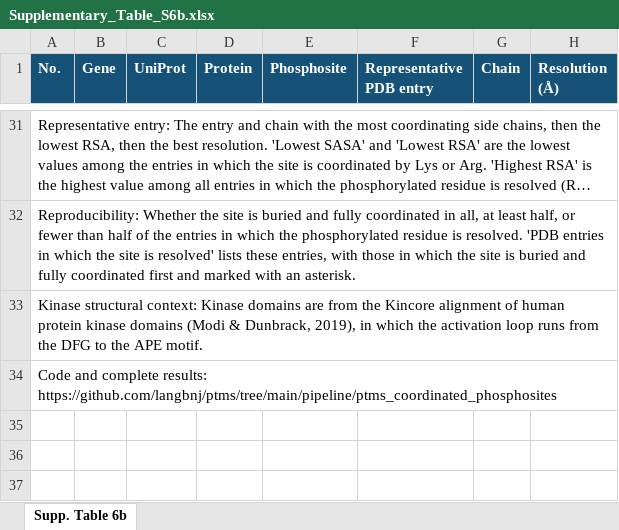
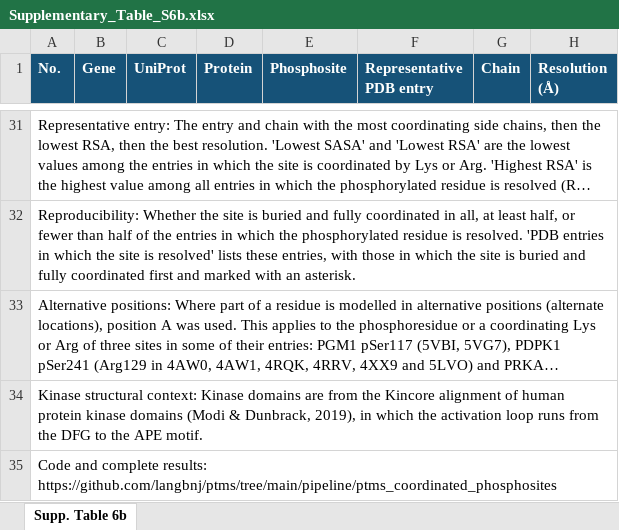
Before and after one commit to langbnj/ptms, an Excel workbook: pipeline/ptms_coordinated_phosphosites/Supplementary_Table_S6b.xlsx, sheet Supp. Table 6b, drawn as a sheet; only a part is shown, gaps mark what is left out; long unchanged cells end in …; values as stored, in another font and other column widths than the file's, no borders; rows hold the shown columns only; the diff names each change by its address in the sheet, - before the commit and + after, or states it on an @@ line.

```diff
--- a/pipeline/ptms_coordinated_phosphosites/Supplementary_Table_S6b.xlsx (sheet Supp. Table 6b)
+++ b/pipeline/ptms_coordinated_phosphosites/Supplementary_Table_S6b.xlsx (sheet Supp. Table 6b)
@@ column A (No.) renumbered between rows 33 and 34 @@
+row 35: Code and complete results: https://github.com/langbnj/ptms/tree/main/pipeline/ptms_coordinated_phosphosites
```
Also changed, not shown: 3 other files.
